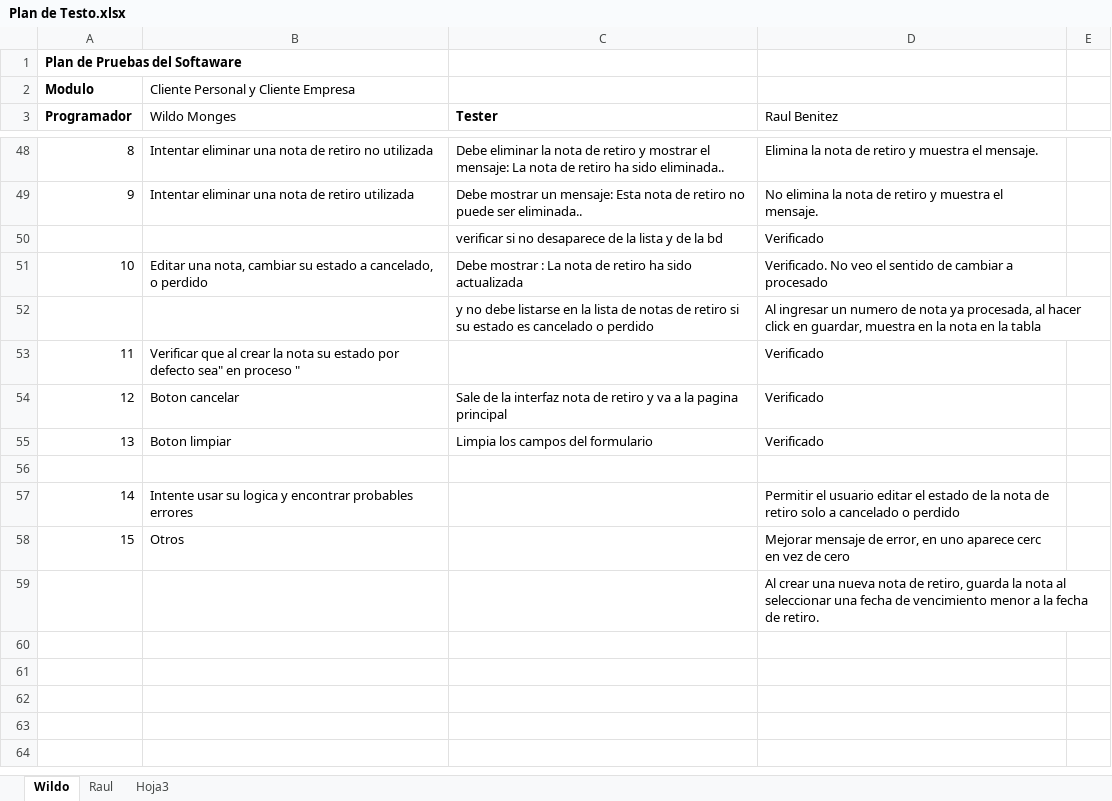
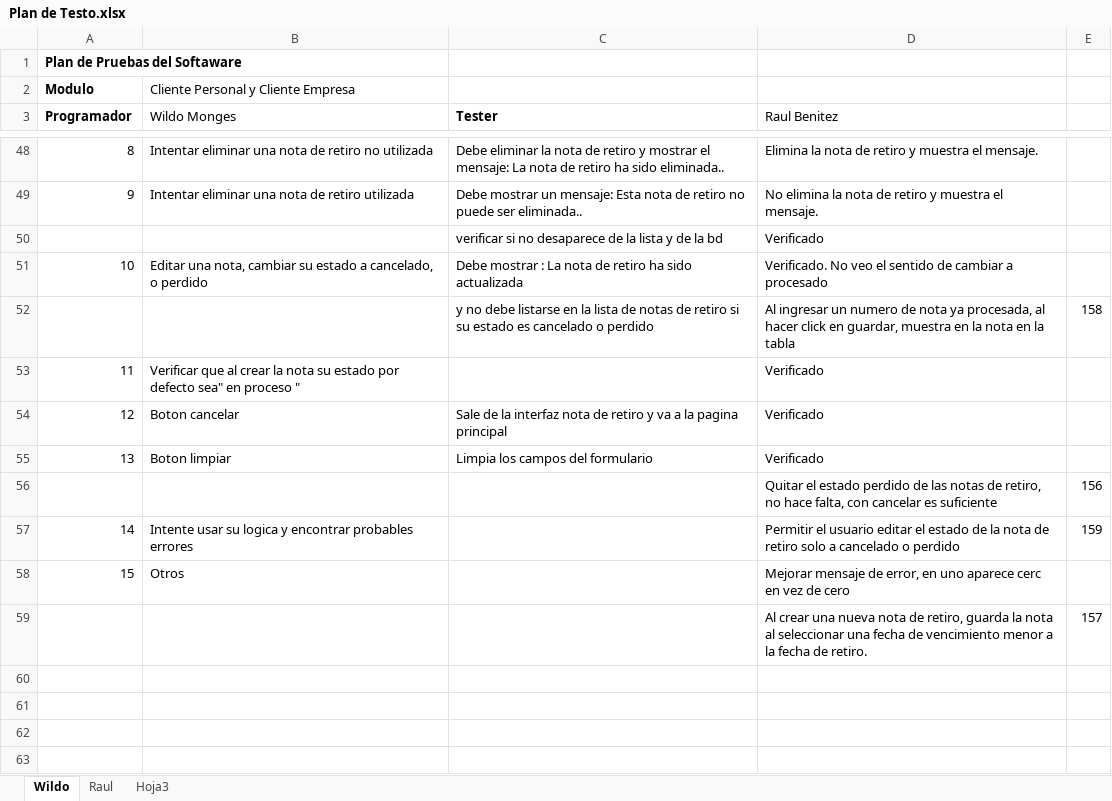
Before and after one commit to tripode/courrier, an Excel workbook: Testeo/Plan de Testo.xlsx, sheet Wildo, drawn as a sheet; only a part is shown, gaps mark what is left out; the shorter side is filled out with more unchanged rows; values as stored, in another font and other column widths than the file's, no borders; the diff names each change by its address in the sheet, - before the commit and + after, or states it on an @@ line.

Commit message:
actualizar plan de testeo con los issues creados por los bugs encontrados

```diff
--- a/Testeo/Plan de Testo.xlsx (sheet Wildo)
+++ b/Testeo/Plan de Testo.xlsx (sheet Wildo)
-E52: (empty)
+E52: 158
-row 56: (empty)
+row 56:  |  |  | Quitar el estado perdido de las notas de retiro, no hace falta, con cancelar es suficiente | 156
-E57: (empty)
+E57: 159
-E59: (empty)
+E59: 157
```
